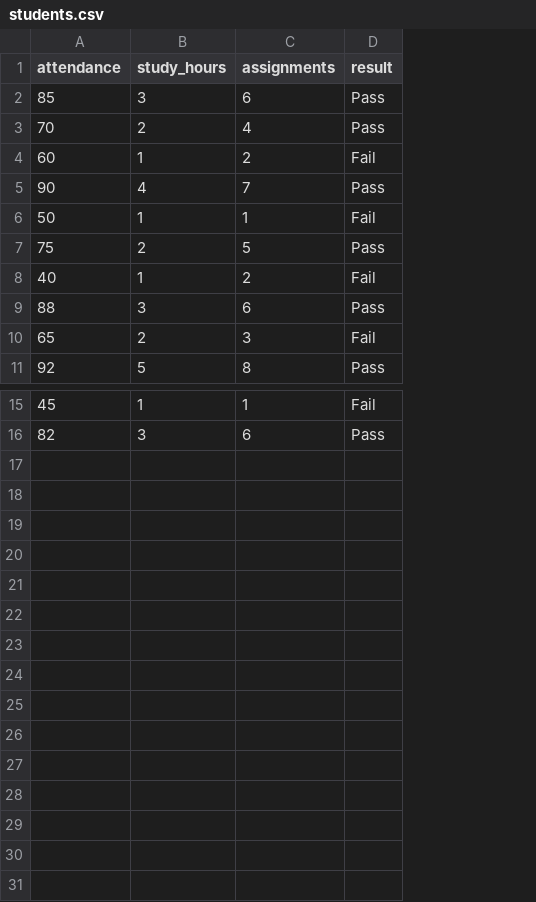
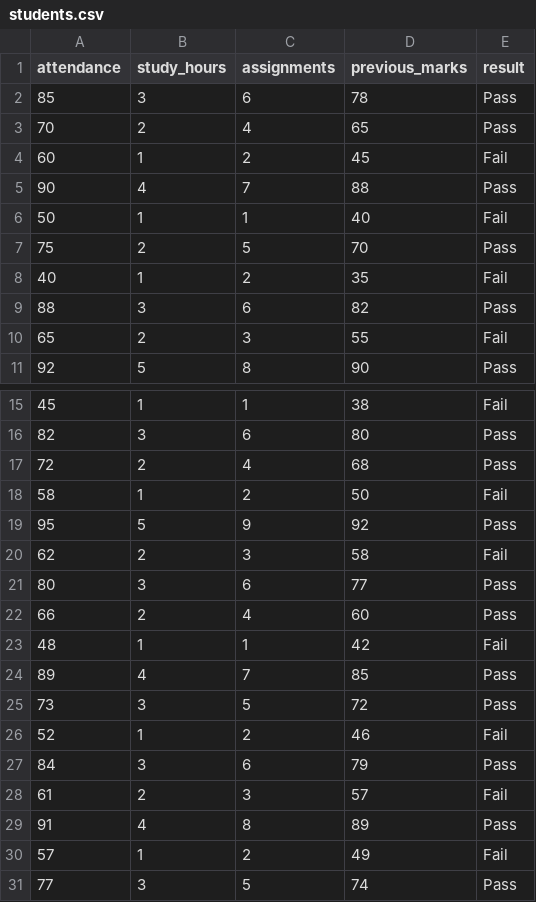
Before and after one commit to shri340/student-perfomance-tracker-and-suggestions, a CSV file: students.csv, drawn as a sheet; only a part is shown, gaps mark what is left out; the diff names each change by its address in the sheet, - before the commit and + after, or states it on an @@ line.

Commit message:
Update students.csv

```diff
--- a/students.csv
+++ b/students.csv
+column D (previous_marks), rows 2-11: 78 | 65 | 45 | 88 | 40 | 70 | 35 | 82 | 55 | 90; rows 15-16: 38 | 80
+row 17: 72 | 2 | 4 | 68 | Pass
+row 18: 58 | 1 | 2 | 50 | Fail
+row 19: 95 | 5 | 9 | 92 | Pass
+row 20: 62 | 2 | 3 | 58 | Fail
+row 21: 80 | 3 | 6 | 77 | Pass
+row 22: 66 | 2 | 4 | 60 | Pass
+row 23: 48 | 1 | 1 | 42 | Fail
+row 24: 89 | 4 | 7 | 85 | Pass
+row 25: 73 | 3 | 5 | 72 | Pass
+row 26: 52 | 1 | 2 | 46 | Fail
+row 27: 84 | 3 | 6 | 79 | Pass
+row 28: 61 | 2 | 3 | 57 | Fail
+row 29: 91 | 4 | 8 | 89 | Pass
+row 30: 57 | 1 | 2 | 49 | Fail
+row 31: 77 | 3 | 5 | 74 | Pass
```
